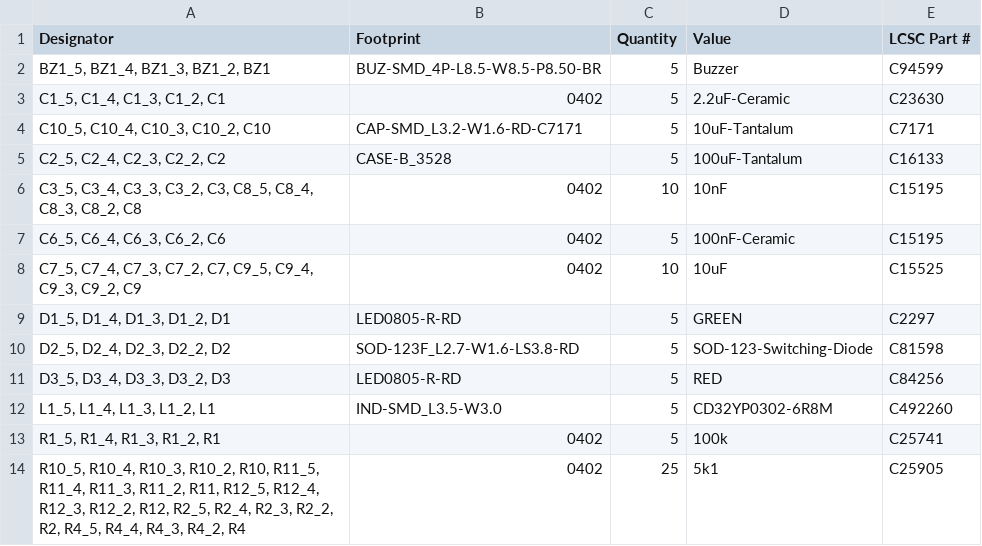
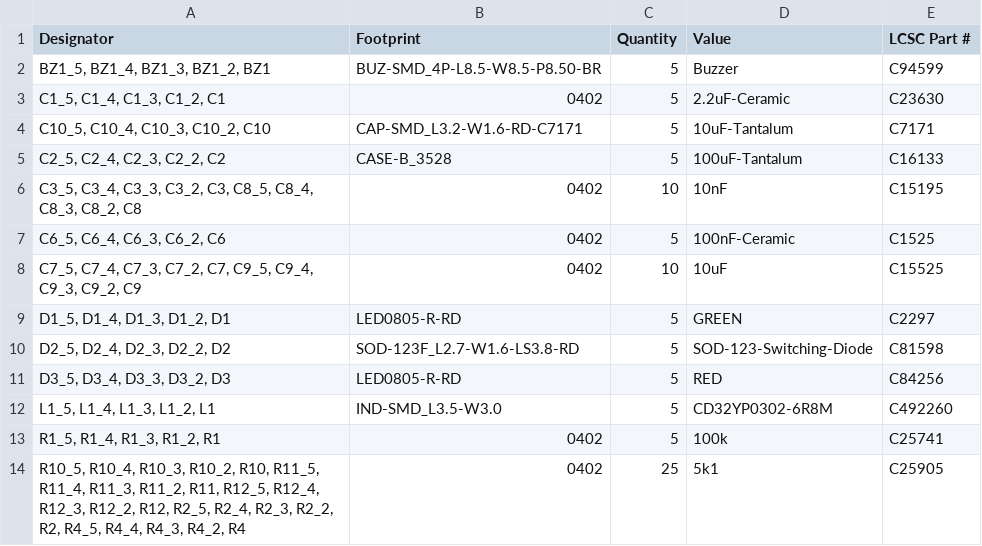
Before and after one commit to Dennis960/Blumy, a CSV file: ESPlant-Board-Panel/production/bom.csv (was ESPlant-Board-Panel/production/panel_2024-03-01_21-32-25/bom.csv), drawn as a sheet; only a part is shown.

```diff
--- a/ESPlant-Board-Panel/production/panel_2024-03-01_21-32-25/bom.csv
+++ b/ESPlant-Board-Panel/production/bom.csv
@@ -6,3 +6,3 @@
 "C3_5, C3_4, C3_3, C3_2, C3, C8_5, C8_4, C8_3, C8_2, C8",0402,10,10nF,C15195
-"C6_5, C6_4, C6_3, C6_2, C6",0402,5,100nF-Ceramic,C15195
+"C6_5, C6_4, C6_3, C6_2, C6",0402,5,100nF-Ceramic,C1525
 "C7_5, C7_4, C7_3, C7_2, C7, C9_5, C9_4, C9_3, C9_2, C9",0402,10,10uF,C15525
```
Also changed, not shown: 11 other files.
